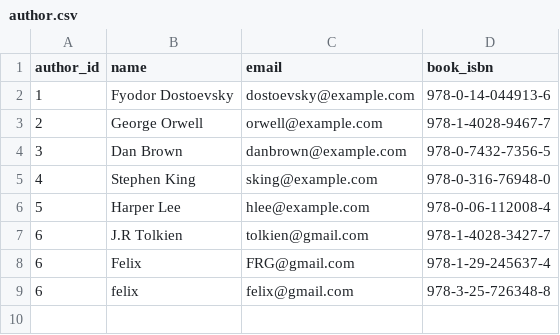
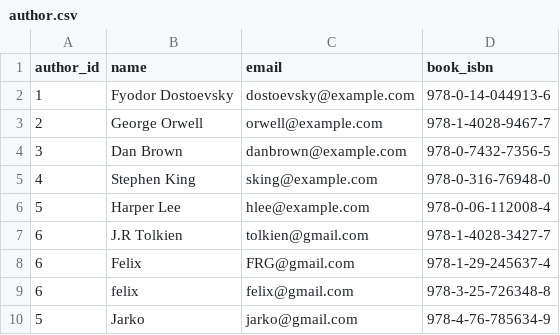
Before and after one commit to IronLibrary/IronLibrary, a CSV file: src/main/data/author.csv, drawn as a sheet; the diff names each change by its address in the sheet, - before the commit and + after, or states it on an @@ line.

```diff
--- a/src/main/data/author.csv
+++ b/src/main/data/author.csv
+row 10: 5 | Jarko | jarko@gmail.com | 978-4-76-785634-9
```
Also changed, not shown: src/main/data/book.csv, src/main/data/issue.csv, 5 other files.
